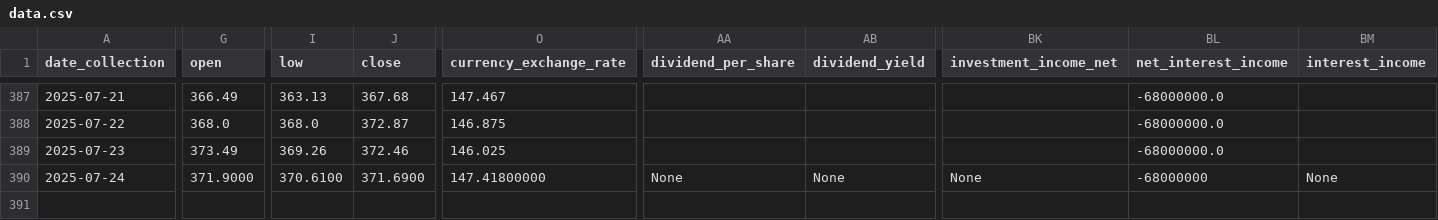
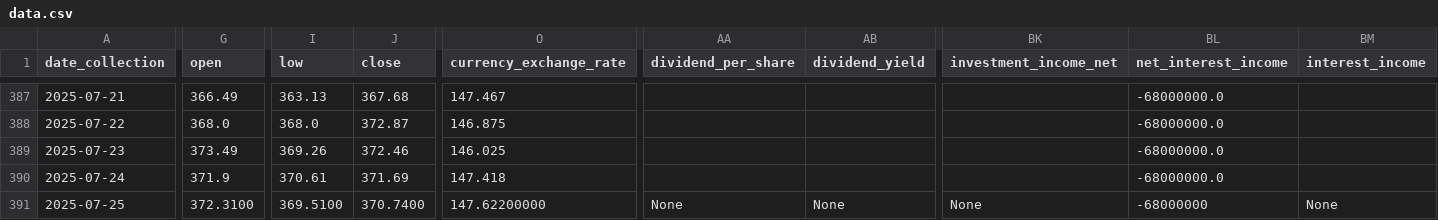
Before and after one commit to CastIehard/Stock-Prediction-AI, a CSV file: Stocks/Adobe/data.csv, drawn as a sheet; only a part is shown, gaps mark what is left out; rows hold the shown columns only; the diff covers the shown part only; the diff names each change by its address in the sheet, - before the commit and + after, or states it on an @@ line.

Commit message:
Daily Collection

```diff
--- a/Stocks/Adobe/data.csv
+++ b/Stocks/Adobe/data.csv
-G390 (open): 371.9000
+G390 (open): 371.9
-I390 (low): 370.6100
+I390 (low): 370.61
-J390 (close): 371.6900
+J390 (close): 371.69
-O390 (currency_exchange_rate): 147.41800000
+O390 (currency_exchange_rate): 147.418
-AA390 (dividend_per_share): None
+AA390 (dividend_per_share): (empty)
-AB390 (dividend_yield): None
+AB390 (dividend_yield): (empty)
-BK390 (investment_income_net): None
+BK390 (investment_income_net): (empty)
-BL390 (net_interest_income): -68000000
+BL390 (net_interest_income): -68000000.0
-BM390 (interest_income): None
+BM390 (interest_income): (empty)
+row 391: 2025-07-25 | 372.3100 | 369.5100 | 370.7400 | 147.62200000 | None | None | None | -68000000 | None
```
Also changed, not shown: 27 edited cells elsewhere in this file.
